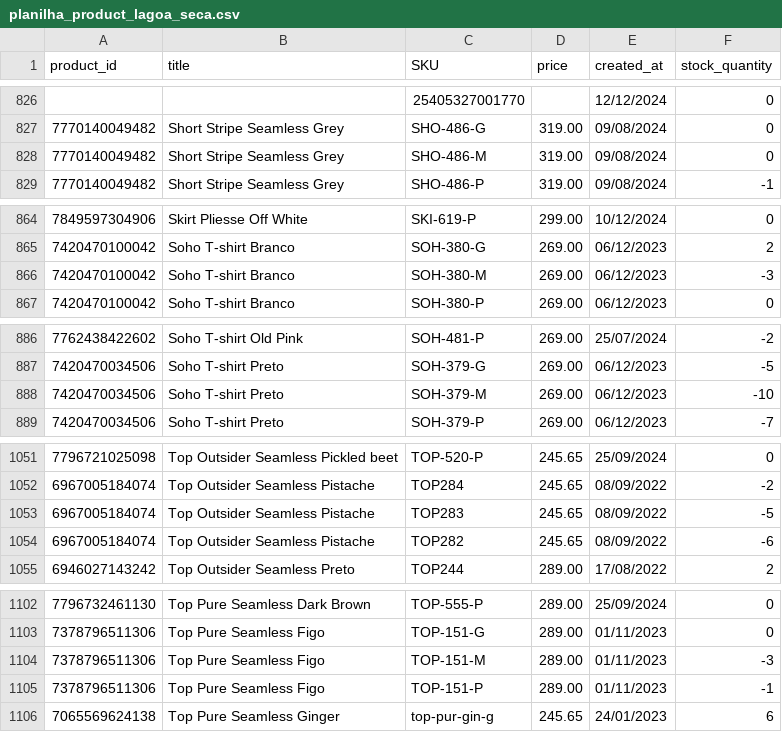
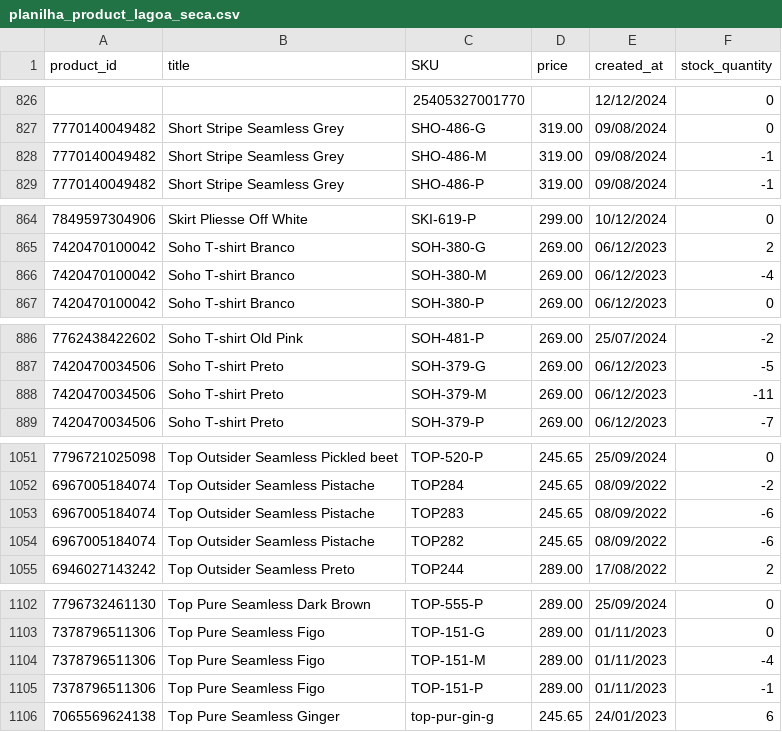
Before and after one commit to mewthu2/chase_orders, a CSV file: app/assets/planilhas/product/lagoa_seca/planilha_product_lagoa_seca.csv, drawn as a sheet; only a part is shown, gaps mark what is left out; the diff covers the shown part only.

```diff
--- a/app/assets/planilhas/product/lagoa_seca/planilha_product_lagoa_seca.csv
+++ b/app/assets/planilhas/product/lagoa_seca/planilha_product_lagoa_seca.csv
@@ -827,3 +827,3 @@ product_id,title,SKU,price,created_at,stock_quantity
 7770140049482,Short Stripe Seamless Grey,SHO-486-G,319.00,09/08/2024,0
-7770140049482,Short Stripe Seamless Grey,SHO-486-M,319.00,09/08/2024,0
+7770140049482,Short Stripe Seamless Grey,SHO-486-M,319.00,09/08/2024,-1
 7770140049482,Short Stripe Seamless Grey,SHO-486-P,319.00,09/08/2024,-1
@@ -865,3 +865,3 @@ product_id,title,SKU,price,created_at,stock_quantity
 7420470100042,Soho T-shirt Branco,SOH-380-G,269.00,06/12/2023,2
-7420470100042,Soho T-shirt Branco,SOH-380-M,269.00,06/12/2023,-3
+7420470100042,Soho T-shirt Branco,SOH-380-M,269.00,06/12/2023,-4
 7420470100042,Soho T-shirt Branco,SOH-380-P,269.00,06/12/2023,0
@@ -887,3 +887,3 @@ product_id,title,SKU,price,created_at,stock_quantity
 7420470034506,Soho T-shirt Preto,SOH-379-G,269.00,06/12/2023,-5
-7420470034506,Soho T-shirt Preto,SOH-379-M,269.00,06/12/2023,-10
+7420470034506,Soho T-shirt Preto,SOH-379-M,269.00,06/12/2023,-11
 7420470034506,Soho T-shirt Preto,SOH-379-P,269.00,06/12/2023,-7
@@ -1052,3 +1052,3 @@ product_id,title,SKU,price,created_at,stock_quantity
 6967005184074,Top Outsider Seamless Pistache,TOP284,245.65,08/09/2022,-2
-6967005184074,Top Outsider Seamless Pistache,TOP283,245.65,08/09/2022,-5
+6967005184074,Top Outsider Seamless Pistache,TOP283,245.65,08/09/2022,-6
 6967005184074,Top Outsider Seamless Pistache,TOP282,245.65,08/09/2022,-6
@@ -1103,3 +1103,3 @@ product_id,title,SKU,price,created_at,stock_quantity
 7378796511306,Top Pure Seamless Figo,TOP-151-G,289.00,01/11/2023,0
-7378796511306,Top Pure Seamless Figo,TOP-151-M,289.00,01/11/2023,-3
+7378796511306,Top Pure Seamless Figo,TOP-151-M,289.00,01/11/2023,-4
 7378796511306,Top Pure Seamless Figo,TOP-151-P,289.00,01/11/2023,-1
```
Also changed, not shown: 3 added rows and 6 edited cells elsewhere in this file, app/assets/planilhas/order/lagoa_seca/planilha_order_lagoa_seca.csv, app/assets/planilhas/order/rj/planilha_order_rj.csv, 4 other files.
